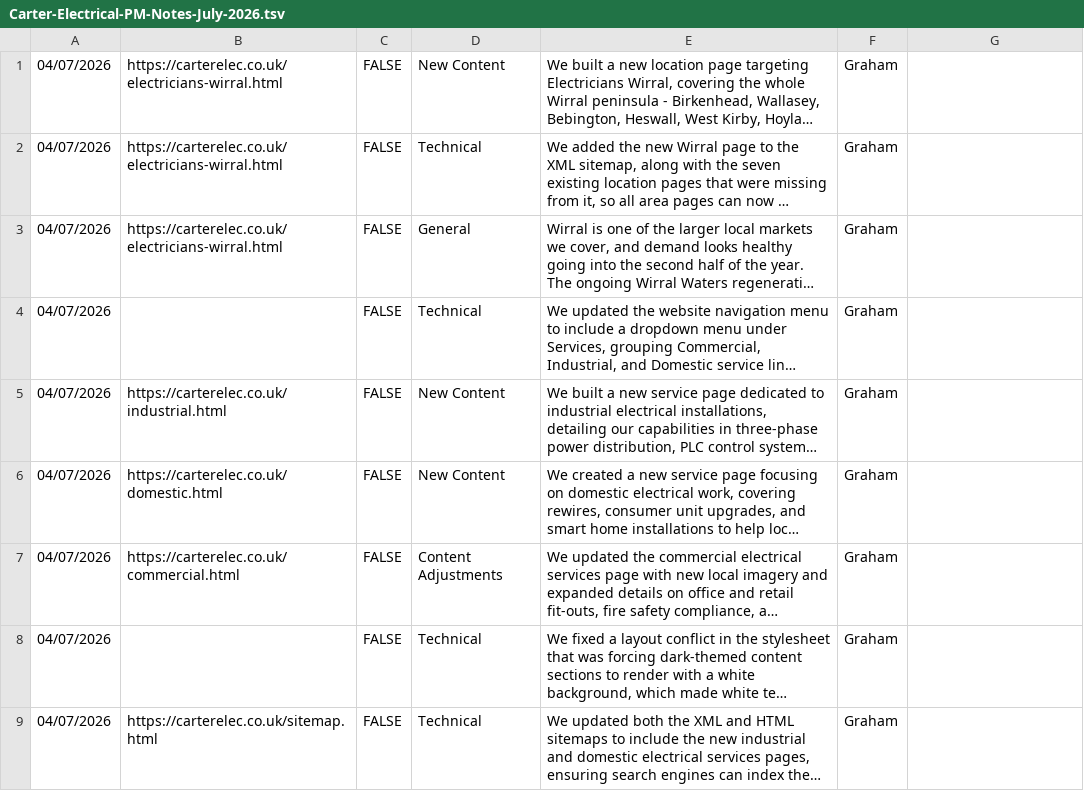
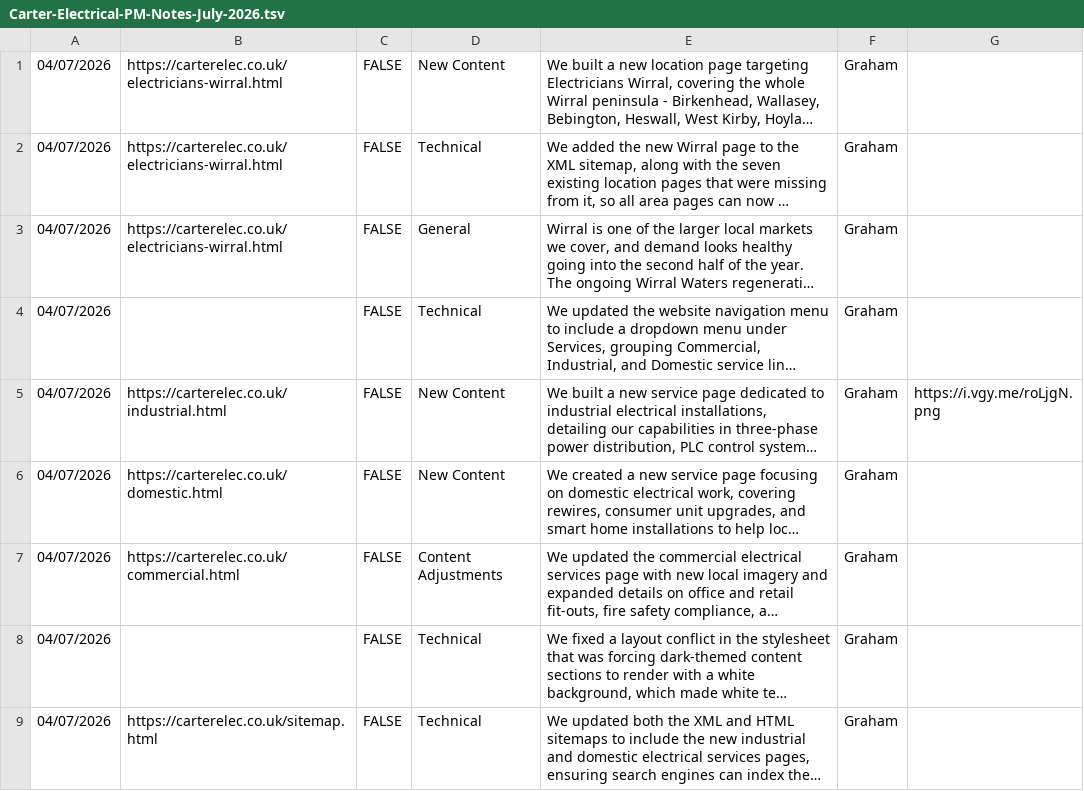
Before and after one commit to gmac222/carter-electrical-website, a TSV file: Carter-Electrical-PM-Notes-July-2026.tsv, drawn as a sheet; long unchanged cells end in …; the diff names each change by its address in the sheet, - before the commit and + after, or states it on an @@ line.

Commit message:
Add vgy.me screenshot attachment to industrial service page PM entry

```diff
--- a/Carter-Electrical-PM-Notes-July-2026.tsv
+++ b/Carter-Electrical-PM-Notes-July-2026.tsv
-G5: (empty)
+G5: https://i.vgy.me/roLjgN.png
```
